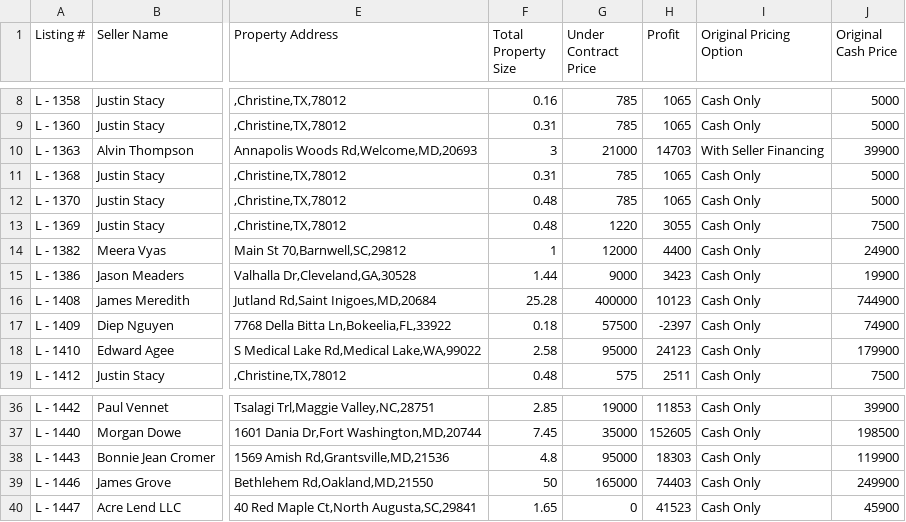
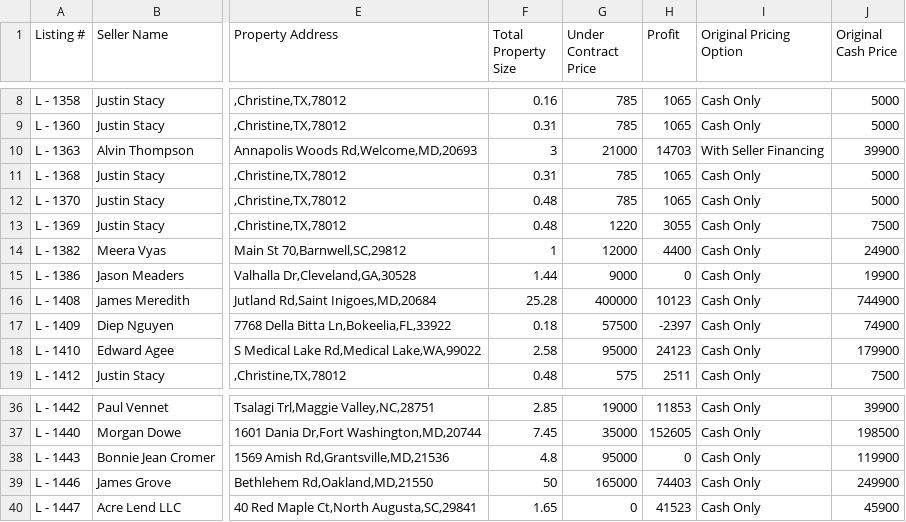
Before and after one commit to ArtOaing/Property-Card-Reports, a CSV file: data/price-drop-report.csv, drawn as a sheet; only a part is shown, gaps mark what is left out; the diff names each change by its address in the sheet, - before the commit and + after, or states it on an @@ line.

Commit message:
Update price-drop-report.csv from Google Sheets

```diff
--- a/data/price-drop-report.csv
+++ b/data/price-drop-report.csv
-H15 (Profit): 3423
+H15 (Profit): 0
-H38 (Profit): 18303
+H38 (Profit): 0
```
